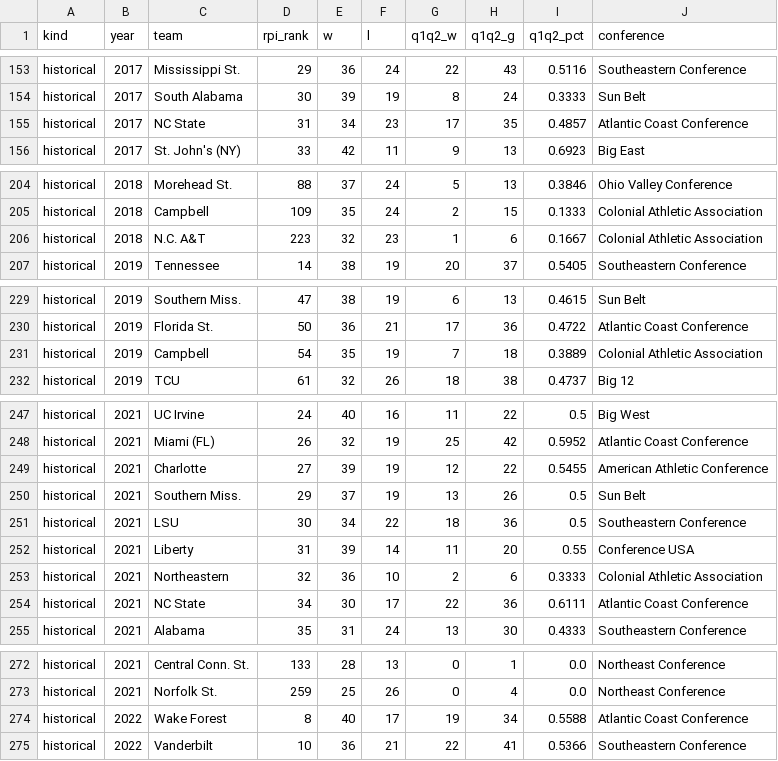
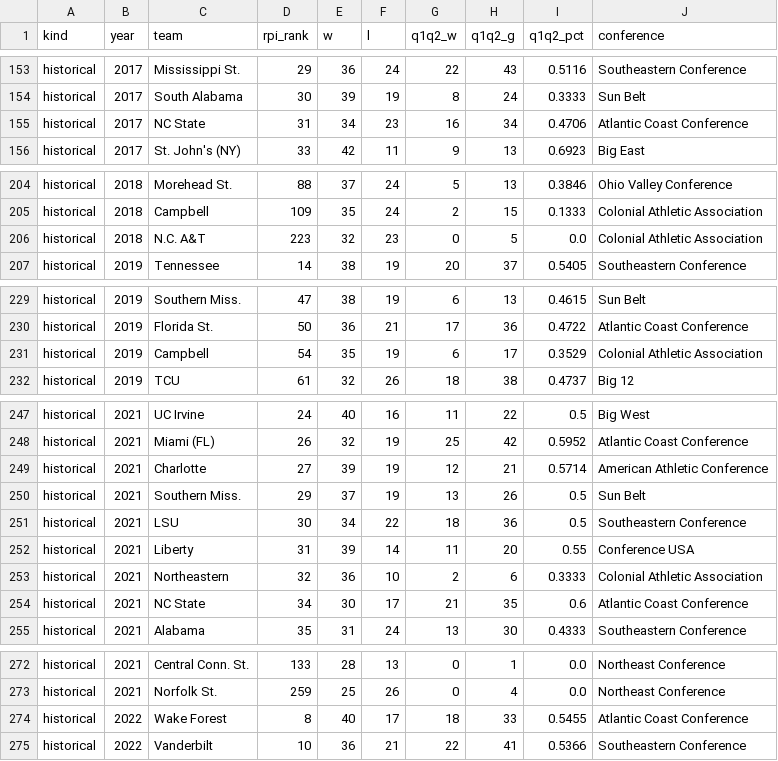
Before and after one commit to JasonR64A/chart-builder, a CSV file: data/bracketology/mercer_vs_at_large_2013_2025.csv, drawn as a sheet; only a part is shown, gaps mark what is left out; the diff covers the shown part only.

```diff
--- a/data/bracketology/mercer_vs_at_large_2013_2025.csv
+++ b/data/bracketology/mercer_vs_at_large_2013_2025.csv
@@ -154,3 +154,3 @@ historical,2017,Mississippi St.,29,36,24,22,43,0.5116,Southeastern Conference
 historical,2017,South Alabama,30,39,19,8,24,0.3333,Sun Belt
-historical,2017,NC State,31,34,23,17,35,0.4857,Atlantic Coast Conference
+historical,2017,NC State,31,34,23,16,34,0.4706,Atlantic Coast Conference
 historical,2017,St. John's (NY),33,42,11,9,13,0.6923,Big East
@@ -205,3 +205,3 @@ historical,2018,Morehead St.,88,37,24,5,13,0.3846,Ohio Valley Conference
 historical,2018,Campbell,109,35,24,2,15,0.1333,Colonial Athletic Association
-historical,2018,N.C. A&T,223,32,23,1,6,0.1667,Colonial Athletic Association
+historical,2018,N.C. A&T,223,32,23,0,5,0.0,Colonial Athletic Association
 historical,2019,Tennessee,14,38,19,20,37,0.5405,Southeastern Conference
@@ -230,3 +230,3 @@ historical,2019,Southern Miss.,47,38,19,6,13,0.4615,Sun Belt
 historical,2019,Florida St.,50,36,21,17,36,0.4722,Atlantic Coast Conference
-historical,2019,Campbell,54,35,19,7,18,0.3889,Colonial Athletic Association
+historical,2019,Campbell,54,35,19,6,17,0.3529,Colonial Athletic Association
 historical,2019,TCU,61,32,26,18,38,0.4737,Big 12
@@ -248,3 +248,3 @@ historical,2021,UC Irvine,24,40,16,11,22,0.5,Big West
 historical,2021,Miami (FL),26,32,19,25,42,0.5952,Atlantic Coast Conference
-historical,2021,Charlotte,27,39,19,12,22,0.5455,American Athletic Conference
+historical,2021,Charlotte,27,39,19,12,21,0.5714,American Athletic Conference
 historical,2021,Southern Miss.,29,37,19,13,26,0.5,Sun Belt
@@ -253,3 +253,3 @@ historical,2021,Liberty,31,39,14,11,20,0.55,Conference USA
 historical,2021,Northeastern,32,36,10,2,6,0.3333,Colonial Athletic Association
-historical,2021,NC State,34,30,17,22,36,0.6111,Atlantic Coast Conference
+historical,2021,NC State,34,30,17,21,35,0.6,Atlantic Coast Conference
 historical,2021,Alabama,35,31,24,13,30,0.4333,Southeastern Conference
@@ -273,3 +273,3 @@ historical,2021,Central Conn. St.,133,28,13,0,1,0.0,Northeast Conference
 historical,2021,Norfolk St.,259,25,26,0,4,0.0,Northeast Conference
-historical,2022,Wake Forest,8,40,17,19,34,0.5588,Atlantic Coast Conference
+historical,2022,Wake Forest,8,40,17,18,33,0.5455,Atlantic Coast Conference
 historical,2022,Vanderbilt,10,36,21,22,41,0.5366,Southeastern Conference
```
Also changed, not shown: 14 edited cells elsewhere in this file, data/bracketology/historical_q1q2_baseball.csv, data/bracketology/usc_vs_hosts_2013_2025.csv, 4 other files.
